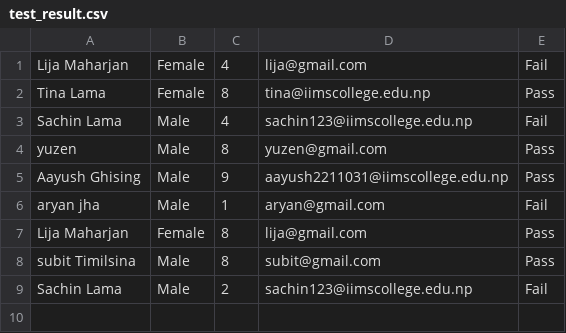
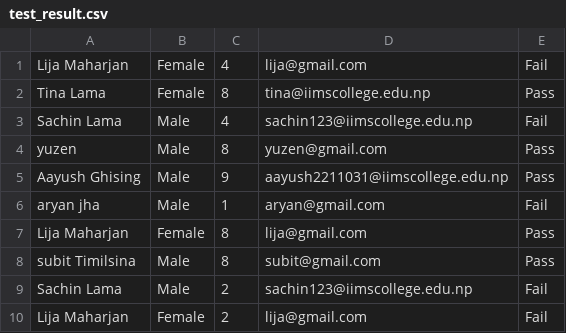
Before and after one commit to kadotaislost/Advanced-ProgrammingAssignment, a CSV file: src/main/resources/test_result.csv, drawn as a sheet; the diff names each change by its address in the sheet, - before the commit and + after, or states it on an @@ line.

```diff
--- a/src/main/resources/test_result.csv
+++ b/src/main/resources/test_result.csv
+row 10: Lija Maharjan | Female | 2 | lija@gmail.com | Fail
```
Also changed, not shown: 2 other files.
